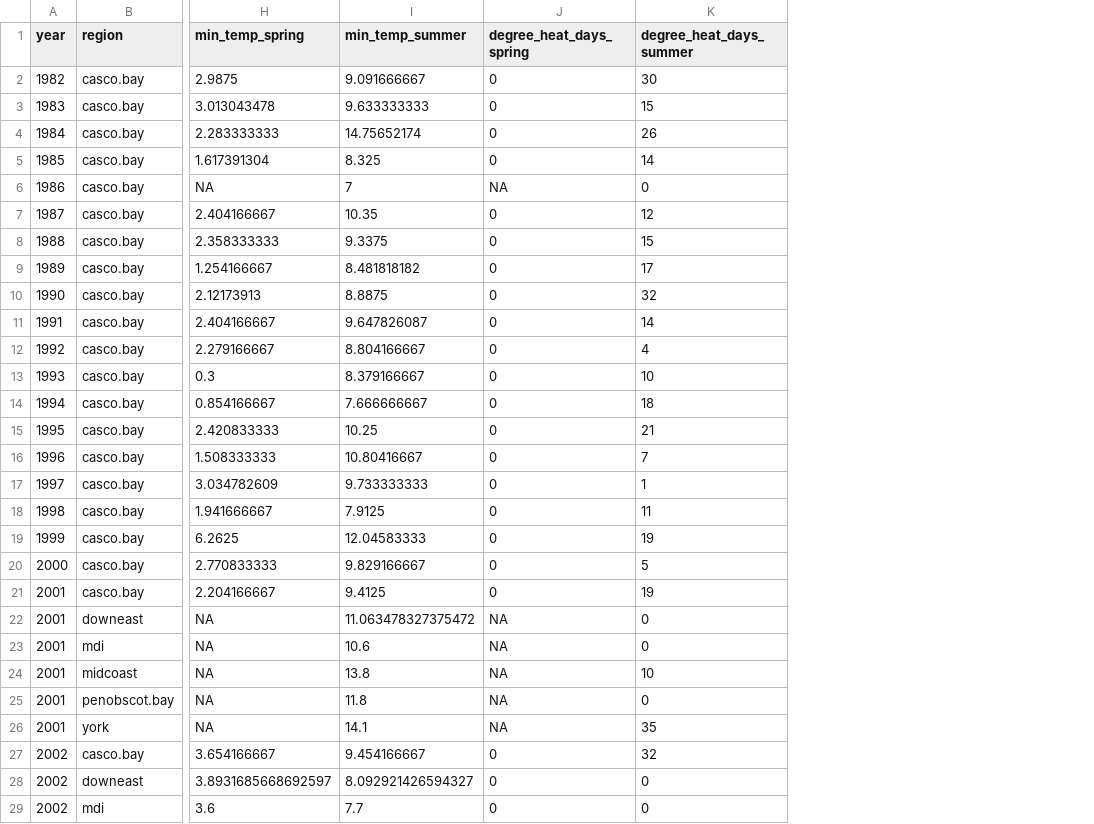
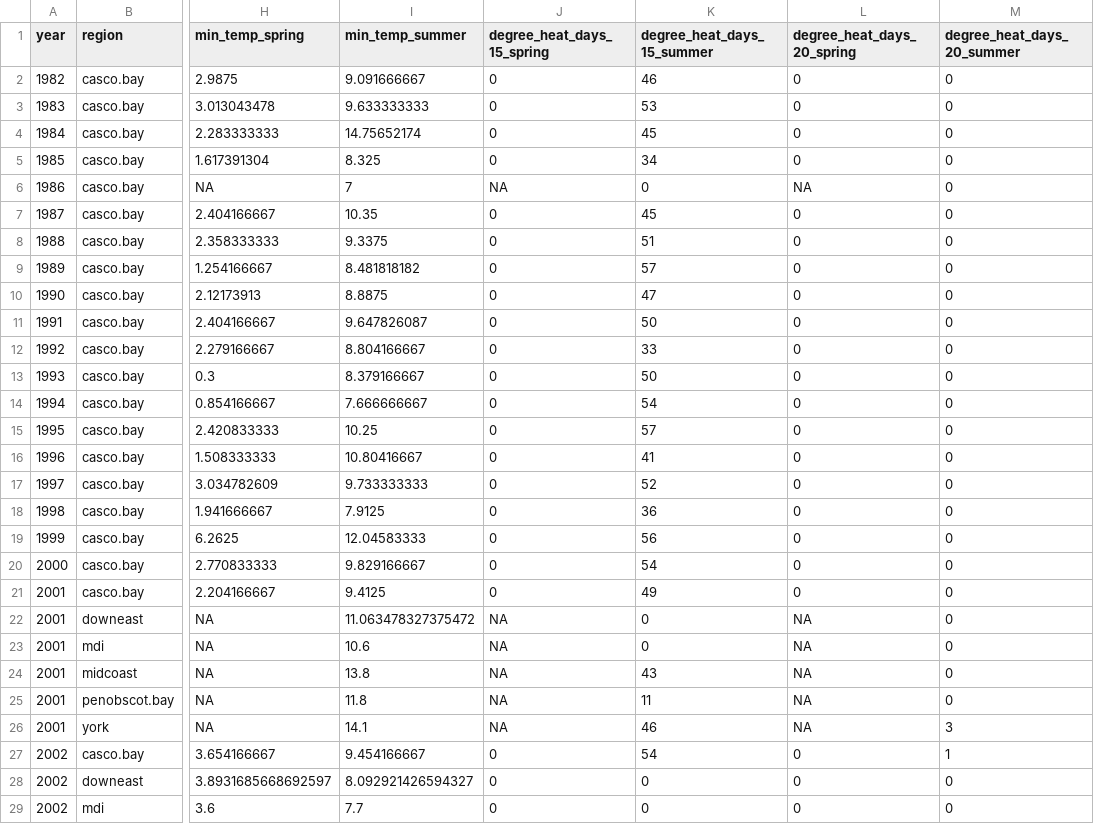
Before and after one commit to jebyrnes/kelp_gom_thermal_causal, a CSV file: derived_data/temp_timeseries.csv, drawn as a sheet; only a part is shown, gaps mark what is left out; the diff covers the shown part only; the diff names each change by its address in the sheet, - before the commit and + after, or states it on an @@ line.

```diff
--- a/derived_data/temp_timeseries.csv
+++ b/derived_data/temp_timeseries.csv
+column L (degree_heat_days_20_spring), rows 2-29: 0 | 0 | 0 | 0 | NA | 0 | 0 | 0 | 0 | 0 | 0 | 0 | 0 | 0 | 0 | 0 | 0 | 0 | 0 | 0 | NA | NA | NA | NA | NA | 0 | 0 | 0
+column M (degree_heat_days_20_summer), rows 2-29: 0 | 0 | 0 | 0 | 0 | 0 | 0 | 0 | 0 | 0 | 0 | 0 | 0 | 0 | 0 | 0 | 0 | 0 | 0 | 0 | 0 | 0 | 0 | 0 | 3 | 1 | 0 | 0
-J1: degree_heat_days_spring
+J1: degree_heat_days_15_spring
-K1: degree_heat_days_summer
+K1: degree_heat_days_15_summer
-K2 (degree_heat_days_15_summer): 30
+K2 (degree_heat_days_15_summer): 46
-K3 (degree_heat_days_15_summer): 15
+K3 (degree_heat_days_15_summer): 53
-K4 (degree_heat_days_15_summer): 26
+K4 (degree_heat_days_15_summer): 45
-K5 (degree_heat_days_15_summer): 14
+K5 (degree_heat_days_15_summer): 34
-K7 (degree_heat_days_15_summer): 12
+K7 (degree_heat_days_15_summer): 45
-K8 (degree_heat_days_15_summer): 15
+K8 (degree_heat_days_15_summer): 51
-K9 (degree_heat_days_15_summer): 17
+K9 (degree_heat_days_15_summer): 57
-K10 (degree_heat_days_15_summer): 32
+K10 (degree_heat_days_15_summer): 47
-K11 (degree_heat_days_15_summer): 14
+K11 (degree_heat_days_15_summer): 50
-K12 (degree_heat_days_15_summer): 4
+K12 (degree_heat_days_15_summer): 33
-K13 (degree_heat_days_15_summer): 10
+K13 (degree_heat_days_15_summer): 50
-K14 (degree_heat_days_15_summer): 18
+K14 (degree_heat_days_15_summer): 54
-K15 (degree_heat_days_15_summer): 21
+K15 (degree_heat_days_15_summer): 57
-K16 (degree_heat_days_15_summer): 7
+K16 (degree_heat_days_15_summer): 41
-K17 (degree_heat_days_15_summer): 1
+K17 (degree_heat_days_15_summer): 52
-K18 (degree_heat_days_15_summer): 11
+K18 (degree_heat_days_15_summer): 36
-K19 (degree_heat_days_15_summer): 19
+K19 (degree_heat_days_15_summer): 56
-K20 (degree_heat_days_15_summer): 5
+K20 (degree_heat_days_15_summer): 54
-K21 (degree_heat_days_15_summer): 19
+K21 (degree_heat_days_15_summer): 49
-K24 (degree_heat_days_15_summer): 10
+K24 (degree_heat_days_15_summer): 43
-K25 (degree_heat_days_15_summer): 0
+K25 (degree_heat_days_15_summer): 11
-K26 (degree_heat_days_15_summer): 35
+K26 (degree_heat_days_15_summer): 46
-K27 (degree_heat_days_15_summer): 32
+K27 (degree_heat_days_15_summer): 54
```
Also changed, not shown: 77 edited cells elsewhere in this file, derived_data/combined_bio_data.csv, derived_data/rasher_steneck_combined.csv, 2 other files.
